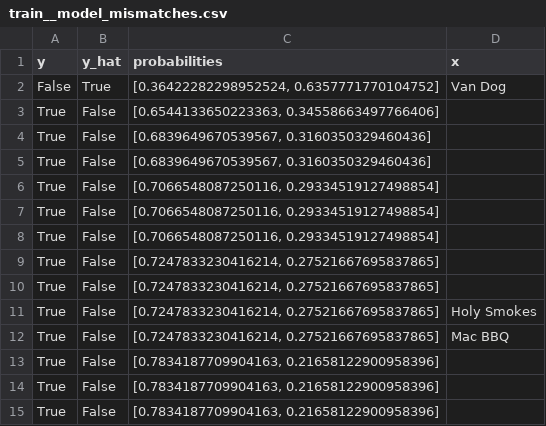
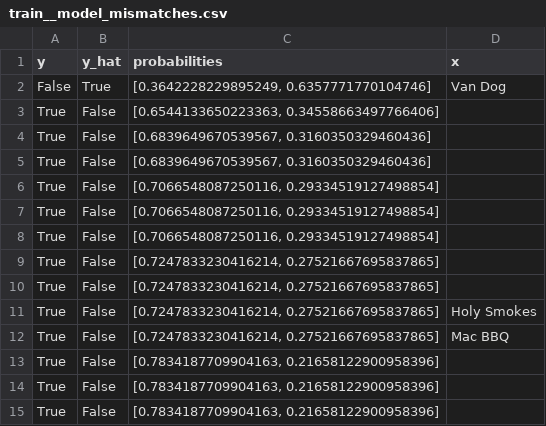
Before and after one commit to jentsang/hotdog-predictor, a CSV file: results/tables/NaiveBayes/train__model_mismatches.csv, drawn as a sheet.

```diff
--- a/results/tables/NaiveBayes/train__model_mismatches.csv
+++ b/results/tables/NaiveBayes/train__model_mismatches.csv
@@ -1,3 +1,3 @@
 y,y_hat,probabilities,x
-False,True,"[0.36422282298952524, 0.6357771770104752]",Van Dog
+False,True,"[0.3642228229895249, 0.6357771770104746]",Van Dog
 True,False,"[0.6544133650223363, 0.34558663497766406]",
```
Also changed, not shown: 8 other files.
